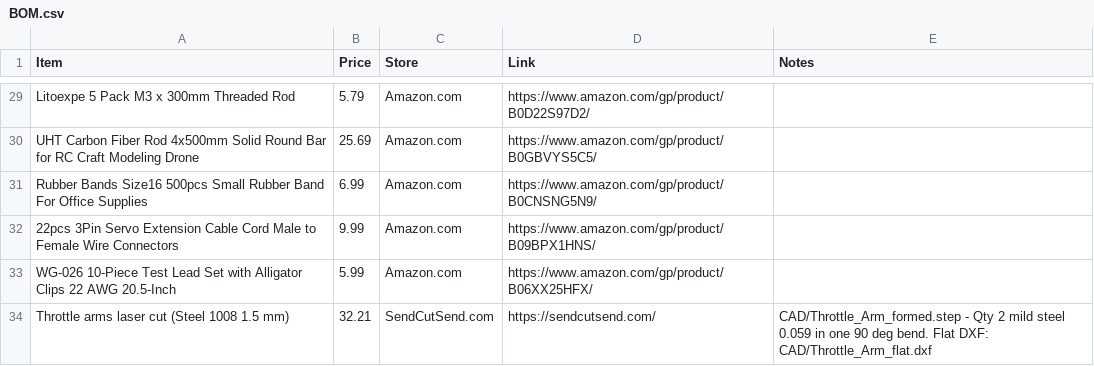
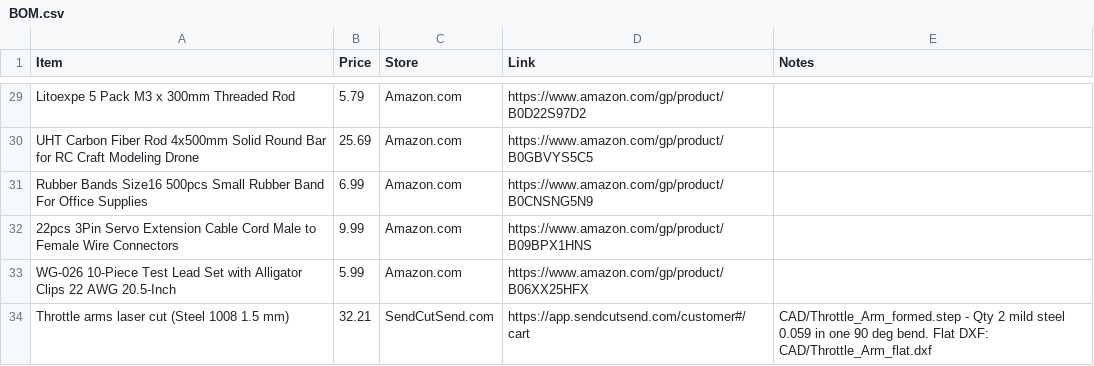
Before and after one commit to CloudStas/Sliverflame-TVC_Rocket, a CSV file: BOM.csv, drawn as a sheet; only a part is shown, gaps mark what is left out; the diff covers the shown part only.

Commit message:
Update BOM.csv with new items and prices

```diff
--- a/BOM.csv
+++ b/BOM.csv
@@ -29,6 +29,6 @@ Item,Price,Store,Link,Notes
-"Litoexpe 5 Pack M3 x 300mm Threaded Rod",5.79,Amazon.com,https://www.amazon.com/gp/product/B0D22S97D2/,""
-"UHT Carbon Fiber Rod 4x500mm Solid Round Bar for RC Craft Modeling Drone",25.69,Amazon.com,https://www.amazon.com/gp/product/B0GBVYS5C5/,""
-"Rubber Bands Size16 500pcs Small Rubber Band For Office Supplies",6.99,Amazon.com,https://www.amazon.com/gp/product/B0CNSNG5N9/,""
-"22pcs 3Pin Servo Extension Cable Cord Male to Female Wire Connectors",9.99,Amazon.com,https://www.amazon.com/gp/product/B09BPX1HNS/,""
-"WG-026 10-Piece Test Lead Set with Alligator Clips 22 AWG 20.5-Inch",5.99,Amazon.com,https://www.amazon.com/gp/product/B06XX25HFX/,""
-"Throttle arms laser cut (Steel 1008 1.5 mm)",32.21,SendCutSend.com,https://sendcutsend.com/,"CAD/Throttle_Arm_formed.step - Qty 2 mild steel 0.059 in one 90 deg bend. Flat DXF: CAD/Throttle_Arm_flat.dxf"
+Litoexpe 5 Pack M3 x 300mm Threaded Rod,5.79,Amazon.com,https://www.amazon.com/gp/product/B0D22S97D2,
+UHT Carbon Fiber Rod 4x500mm Solid Round Bar for RC Craft Modeling Drone,25.69,Amazon.com,https://www.amazon.com/gp/product/B0GBVYS5C5,
+Rubber Bands Size16 500pcs Small Rubber Band For Office Supplies,6.99,Amazon.com,https://www.amazon.com/gp/product/B0CNSNG5N9,
+22pcs 3Pin Servo Extension Cable Cord Male to Female Wire Connectors,9.99,Amazon.com,https://www.amazon.com/gp/product/B09BPX1HNS,
+WG-026 10-Piece Test Lead Set with Alligator Clips 22 AWG 20.5-Inch,5.99,Amazon.com,https://www.amazon.com/gp/product/B06XX25HFX,
+Throttle arms laser cut (Steel 1008 1.5 mm),32.21,SendCutSend.com,https://app.sendcutsend.com/customer#/cart,CAD/Throttle_Arm_formed.step - Qty 2 mild steel 0.059 in one 90 deg bend. Flat DXF: CAD/Throttle_Arm_flat.dxf
```
Also changed, not shown: 27 edited cells elsewhere in this file.
